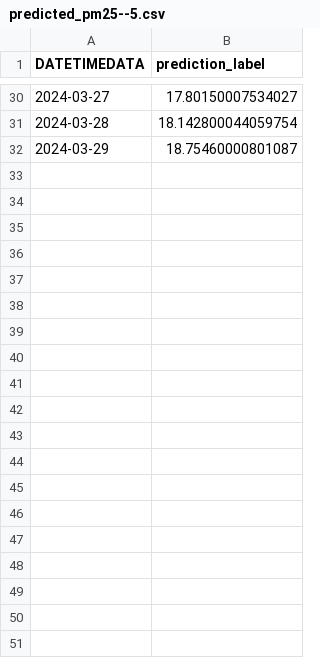
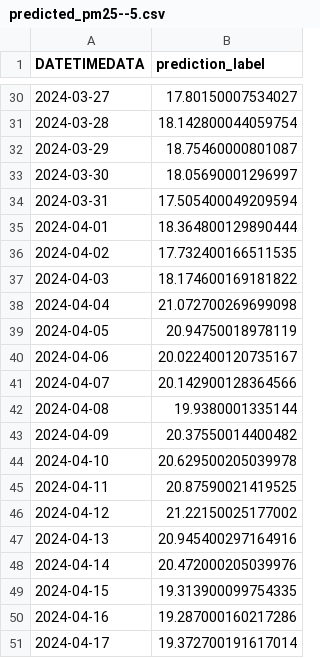
Before and after one commit to WWW-boop/Term-Project-Dashboard-Dash, a CSV file: csv/predicted_pm25--5.csv, drawn as a sheet; only a part is shown, gaps mark what is left out; the diff covers the shown part only.

```diff
--- a/csv/predicted_pm25--5.csv
+++ b/csv/predicted_pm25--5.csv
@@ -32 +32,20 @@ DATETIMEDATA,prediction_label
 2024-03-29,18.75460000801087
+2024-03-30,18.05690001296997
+2024-03-31,17.505400049209594
+2024-04-01,18.364800129890444
+2024-04-02,17.732400166511535
+2024-04-03,18.174600169181822
+2024-04-04,21.072700269699098
+2024-04-05,20.94750018978119
+2024-04-06,20.022400120735167
+2024-04-07,20.142900128364566
+2024-04-08,19.9380001335144
+2024-04-09,20.37550014400482
+2024-04-10,20.629500205039978
+2024-04-11,20.87590021419525
+2024-04-12,21.22150025177002
+2024-04-13,20.945400297164916
+2024-04-14,20.472000205039976
+2024-04-15,19.313900099754335
+2024-04-16,19.287000160217286
+2024-04-17,19.372700191617014
```
Also changed, not shown: 11 added rows elsewhere in this file, csv/predicted_WD.csv, 1 other file.
